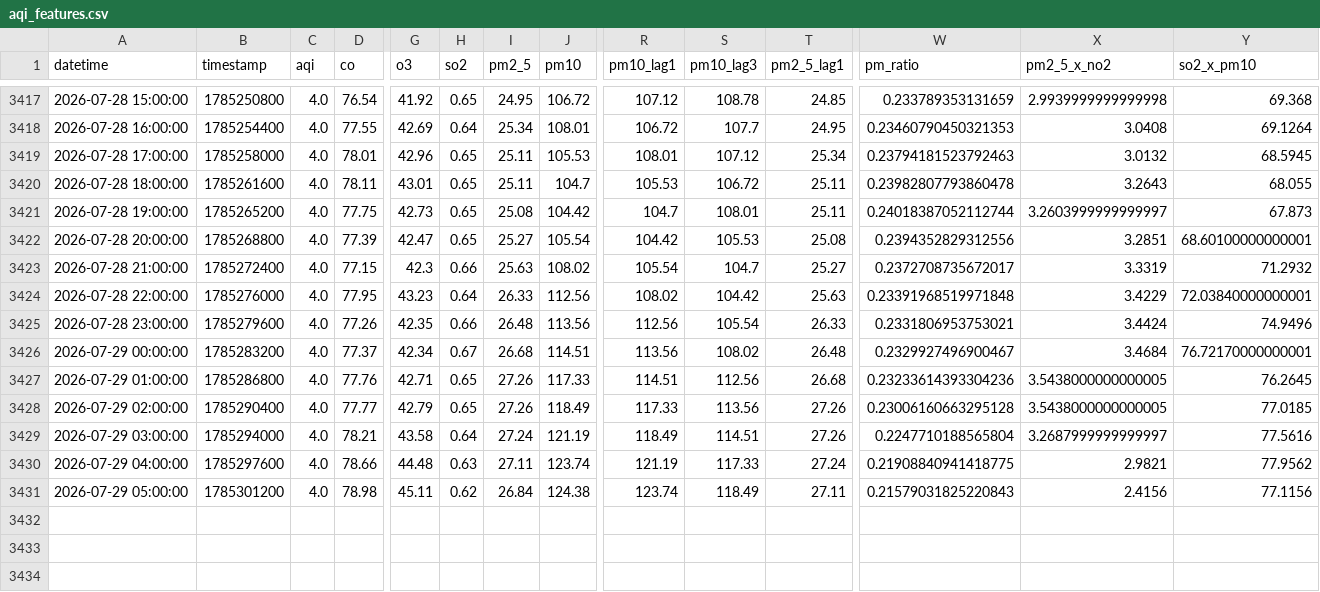
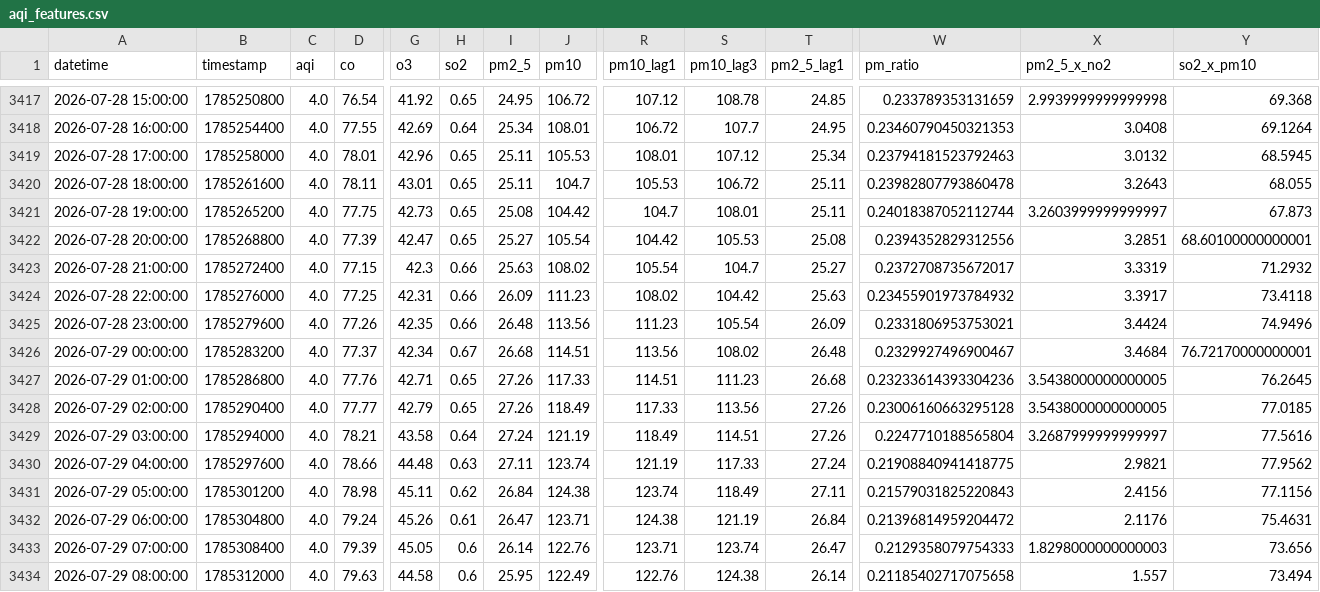
Before and after one commit to Uzicodr/AQI-Predictor-End-to-End-ML-Pipeline-, a CSV file: data/aqi_features.csv, drawn as a sheet; only a part is shown, gaps mark what is left out; rows hold the shown columns only; the diff names each change by its address in the sheet, - before the commit and + after, or states it on an @@ line.

```diff
--- a/data/aqi_features.csv
+++ b/data/aqi_features.csv
-D3424 (co): 77.95
+D3424 (co): 77.25
-G3424 (o3): 43.23
+G3424 (o3): 42.31
-H3424 (so2): 0.64
+H3424 (so2): 0.66
-I3424 (pm2_5): 26.33
+I3424 (pm2_5): 26.09
-J3424 (pm10): 112.56
+J3424 (pm10): 111.23
-W3424 (pm_ratio): 0.23391968519971848
+W3424 (pm_ratio): 0.23455901973784932
-X3424 (pm2_5_x_no2): 3.4229
+X3424 (pm2_5_x_no2): 3.3917
-Y3424 (so2_x_pm10): 72.03840000000001
+Y3424 (so2_x_pm10): 73.4118
-R3425 (pm10_lag1): 112.56
+R3425 (pm10_lag1): 111.23
-T3425 (pm2_5_lag1): 26.33
+T3425 (pm2_5_lag1): 26.09
-S3427 (pm10_lag3): 112.56
+S3427 (pm10_lag3): 111.23
+row 3432: 2026-07-29 06:00:00 | 1785304800 | 4.0 | 79.24 | 45.26 | 0.61 | 26.47 | 123.71 | 124.38 | 121.19 | 26.84 | 0.21396814959204472 | 2.1176 | 75.4631
+row 3433: 2026-07-29 07:00:00 | 1785308400 | 4.0 | 79.39 | 45.05 | 0.6 | 26.14 | 122.76 | 123.71 | 123.74 | 26.47 | 0.2129358079754333 | 1.8298000000000003 | 73.656
+row 3434: 2026-07-29 08:00:00 | 1785312000 | 4.0 | 79.63 | 44.58 | 0.6 | 25.95 | 122.49 | 122.76 | 124.38 | 26.14 | 0.21185402717075658 | 1.557 | 73.494
```
Also changed, not shown: data/aqi_data.csv.
